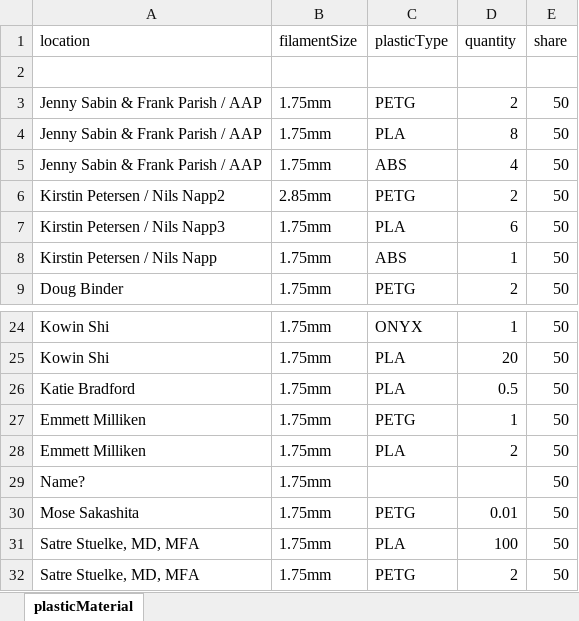
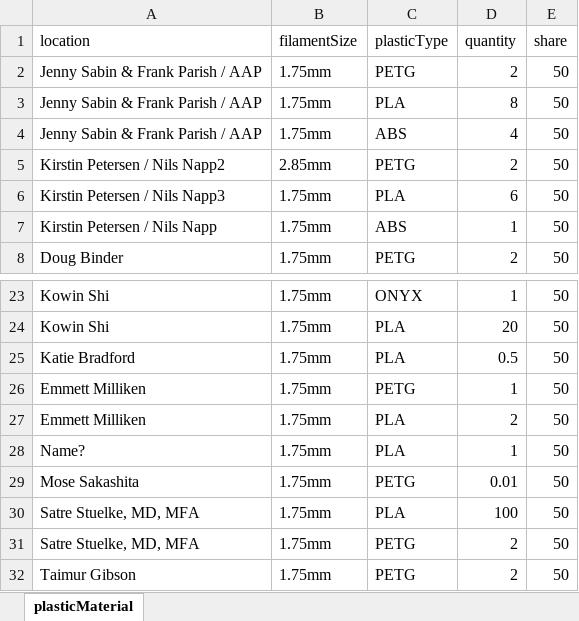
Before and after one commit to IBM/CMMPPT, an Excel workbook: visor/data/Thompkins/onHandMaterial.xlsx, sheet plasticMaterial, drawn as a sheet; only a part is shown, gaps mark what is left out; the shorter side is filled out with more unchanged rows; values as stored, in another font and other column widths than the file's, no borders; removed rows and columns are numbered as before the commit, all else as after; the diff covers the shown part only; the diff names each change by its address in the sheet, - before the commit and + after, or states it on an @@ line.

```diff
--- a/visor/data/Thompkins/onHandMaterial.xlsx (sheet plasticMaterial)
+++ b/visor/data/Thompkins/onHandMaterial.xlsx (sheet plasticMaterial)
-row 2: (empty)
-C28 (plasticType): (empty)
+C28 (plasticType): PLA
-D28 (quantity): (empty)
+D28 (quantity): 1
```
Also changed, not shown: 47 removed rows and 11 edited cells elsewhere in this sheet, visor/data/Thompkins/printer.xlsx, 2 other files.
